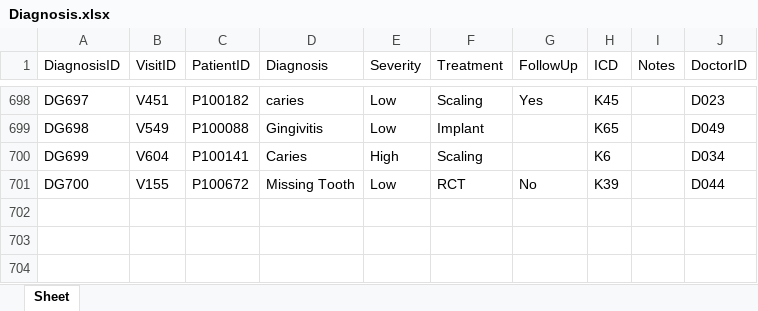
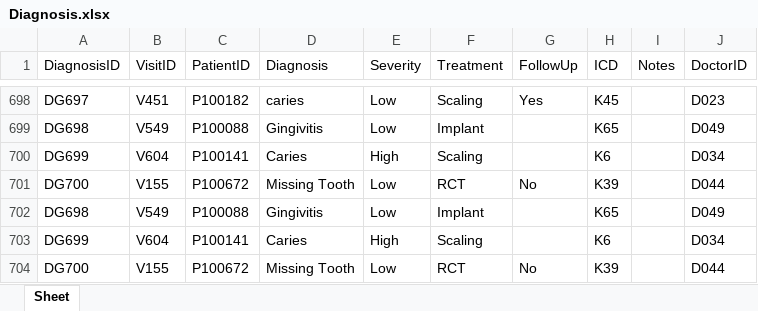
Before and after one commit to karuna531/Hospital_Data_Analysis, an Excel workbook: Data/Diagnosis.xlsx, sheet Sheet, drawn as a sheet; only a part is shown, gaps mark what is left out; values as stored, in another font and other column widths than the file's, no borders; the diff names each change by its address in the sheet, - before the commit and + after, or states it on an @@ line.

```diff
--- a/Data/Diagnosis.xlsx (sheet Sheet)
+++ b/Data/Diagnosis.xlsx (sheet Sheet)
+row 702: DG698 | V549 | P100088 | Gingivitis | Low | Implant |  | K65 |  | D049
+row 703: DG699 | V604 | P100141 | Caries | High | Scaling |  | K6 |  | D034
+row 704: DG700 | V155 | P100672 | Missing Tooth | Low | RCT | No | K39 |  | D044
```
Also changed, not shown: Data/Appointments.xlsx, Data/Doctors.xlsx, 2 other files.
